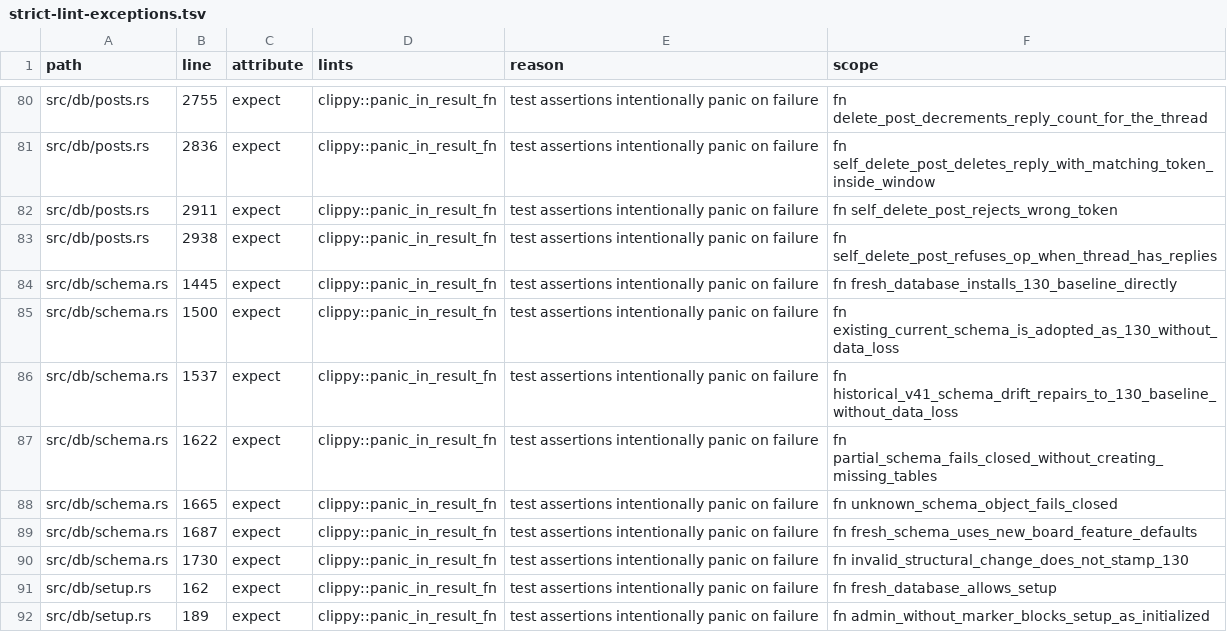
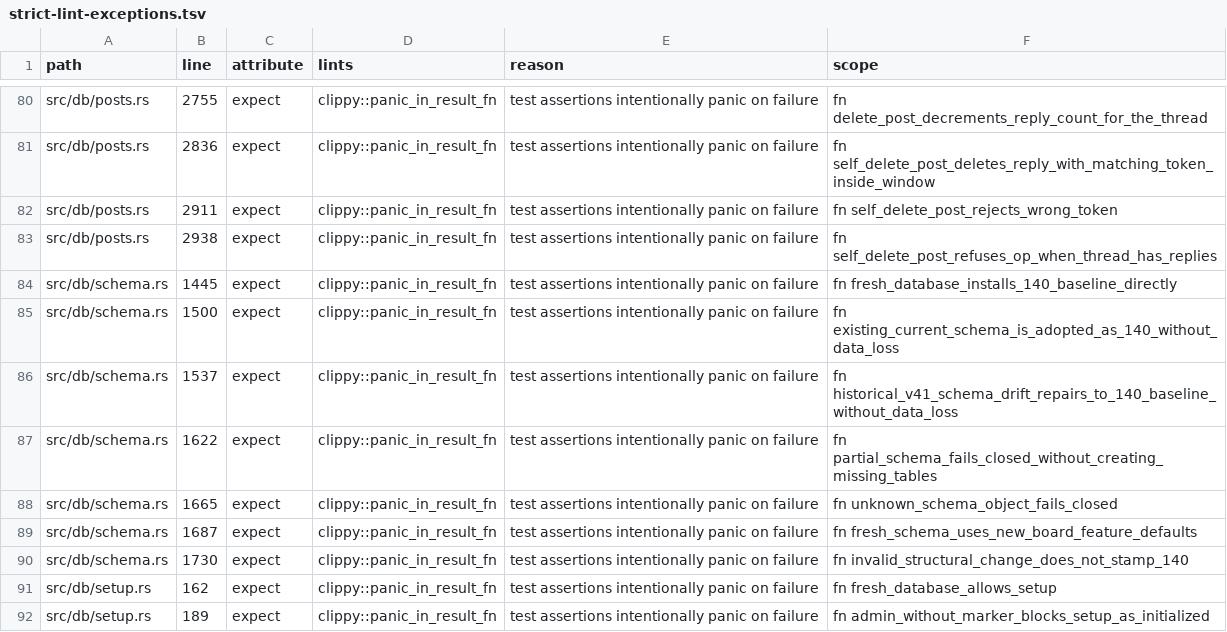
Before and after one commit to csd113/RustChan, a TSV file: docs/strict-lint-exceptions.tsv, drawn as a sheet; only a part is shown, gaps mark what is left out.

```diff
--- a/docs/strict-lint-exceptions.tsv
+++ b/docs/strict-lint-exceptions.tsv
@@ -83,5 +83,5 @@ src/db/posts.rs	2911	expect	clippy::panic_in_result_fn	test assertions intention
 src/db/posts.rs	2938	expect	clippy::panic_in_result_fn	test assertions intentionally panic on failure	fn self_delete_post_refuses_op_when_thread_has_replies
-src/db/schema.rs	1445	expect	clippy::panic_in_result_fn	test assertions intentionally panic on failure	fn fresh_database_installs_130_baseline_directly
-src/db/schema.rs	1500	expect	clippy::panic_in_result_fn	test assertions intentionally panic on failure	fn existing_current_schema_is_adopted_as_130_without_data_loss
-src/db/schema.rs	1537	expect	clippy::panic_in_result_fn	test assertions intentionally panic on failure	fn historical_v41_schema_drift_repairs_to_130_baseline_without_data_loss
+src/db/schema.rs	1445	expect	clippy::panic_in_result_fn	test assertions intentionally panic on failure	fn fresh_database_installs_140_baseline_directly
+src/db/schema.rs	1500	expect	clippy::panic_in_result_fn	test assertions intentionally panic on failure	fn existing_current_schema_is_adopted_as_140_without_data_loss
+src/db/schema.rs	1537	expect	clippy::panic_in_result_fn	test assertions intentionally panic on failure	fn historical_v41_schema_drift_repairs_to_140_baseline_without_data_loss
 src/db/schema.rs	1622	expect	clippy::panic_in_result_fn	test assertions intentionally panic on failure	fn partial_schema_fails_closed_without_creating_missing_tables
@@ -89,3 +89,3 @@ src/db/schema.rs	1665	expect	clippy::panic_in_result_fn	test assertions intentio
 src/db/schema.rs	1687	expect	clippy::panic_in_result_fn	test assertions intentionally panic on failure	fn fresh_schema_uses_new_board_feature_defaults
-src/db/schema.rs	1730	expect	clippy::panic_in_result_fn	test assertions intentionally panic on failure	fn invalid_structural_change_does_not_stamp_130
+src/db/schema.rs	1730	expect	clippy::panic_in_result_fn	test assertions intentionally panic on failure	fn invalid_structural_change_does_not_stamp_140
 src/db/setup.rs	162	expect	clippy::panic_in_result_fn	test assertions intentionally panic on failure	fn fresh_database_allows_setup
```
Also changed, not shown: docs/strict-dependency-duplicates.tsv, 15 other files.
